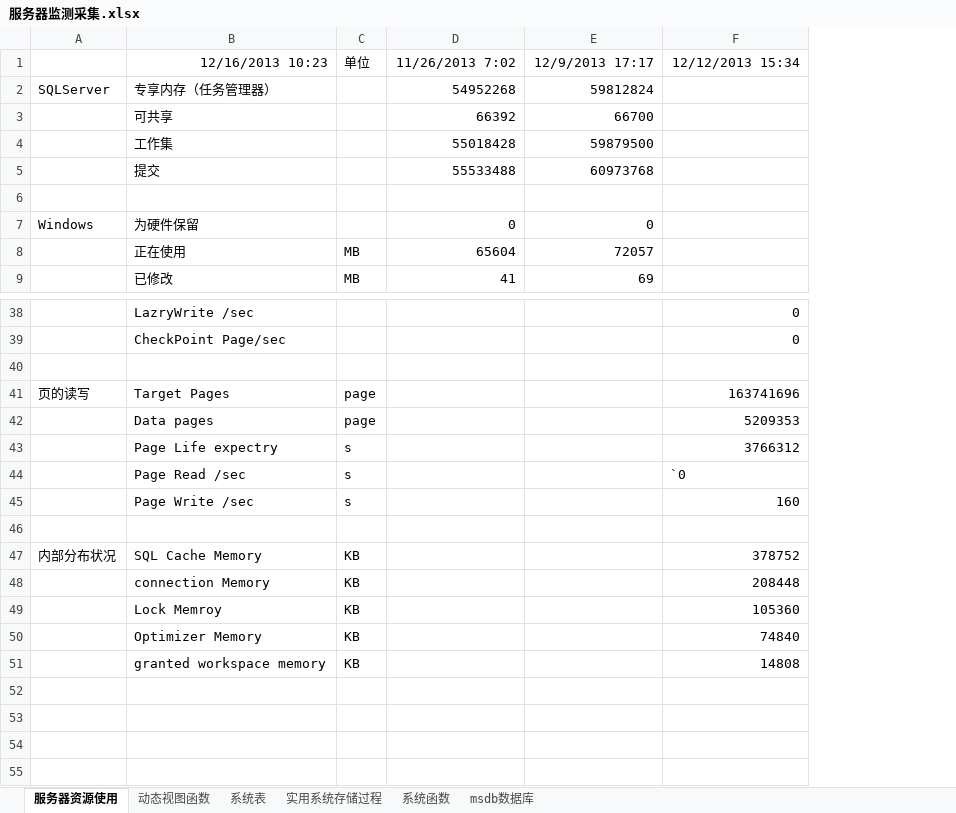
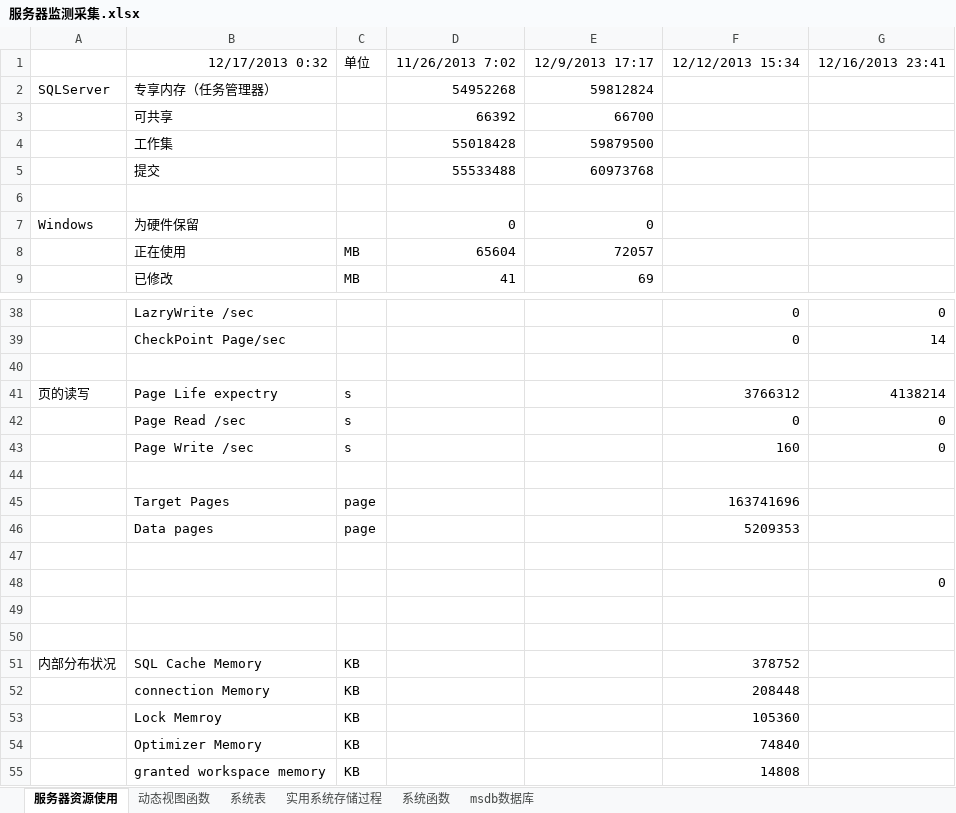
Before and after one commit to lwqhp/sqlServer, an Excel workbook: Jiean/性能-监测/服务器监测采集.xlsx, sheet 服务器资源使用, drawn as a sheet; only a part is shown, gaps mark what is left out; values as stored, in another font and other column widths than the file's, no borders; addresses are those after the commit; the diff names each change by its address in the sheet, - before the commit and + after, or states it on an @@ line.

```diff
--- a/Jiean/性能-监测/服务器监测采集.xlsx (sheet 服务器资源使用)
+++ b/Jiean/性能-监测/服务器监测采集.xlsx (sheet 服务器资源使用)
+column G, row 1: 12/16/2013 23:41; rows 38-39: 0 | 14; row 48: 0
-B1: 12/16/2013 10:23
+B1: 12/17/2013 0:32
+row 41: 页的读写 | Page Life expectry | s |  |  | 3766312 | 4138214
+row 42:  | Page Read /sec | s |  |  | 0 | 0
+row 43:  | Page Write /sec | s |  |  | 160 | 0
+row 44: (empty)
-A45: 页的读写
+A45: (empty)
-row 47:  | Page Life expectry | s |  |  | 3766312
+row 47: (empty)
-B48: Page Read /sec
+B48: (empty)
-C48: s
+C48: (empty)
-F48: `0
+F48: (empty)
-row 49:  | Page Write /sec | s |  |  | 160
+row 49: (empty)
```
Also changed, not shown: 12 other files.
